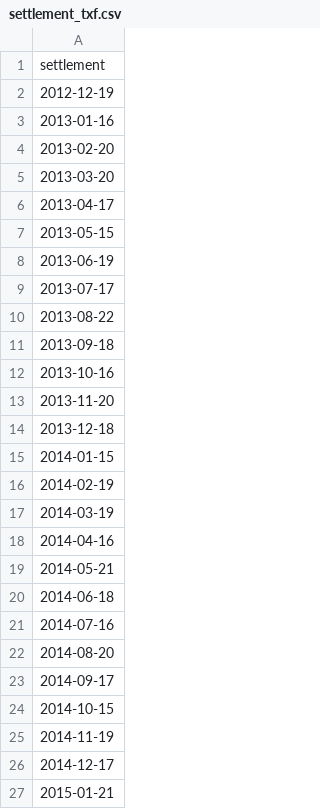
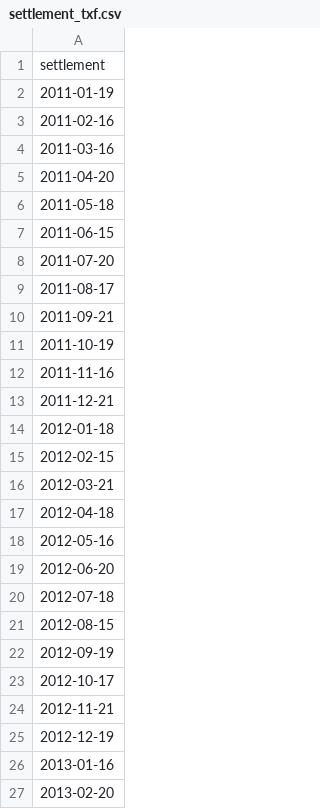
Before and after one commit to datasci-info/stock_path_tracker, a CSV file: settlement_txf.csv, drawn as a sheet; only a part is shown; the shorter side is filled out with more unchanged rows; the diff covers the shown part only.

```diff
--- a/settlement_txf.csv
+++ b/settlement_txf.csv
@@ -1,2 +1,25 @@
 settlement
+2011-01-19
+2011-02-16
+2011-03-16
+2011-04-20
+2011-05-18
+2011-06-15
+2011-07-20
+2011-08-17
+2011-09-21
+2011-10-19
+2011-11-16
+2011-12-21
+2012-01-18
+2012-02-15
+2012-03-21
+2012-04-18
+2012-05-16
+2012-06-20
+2012-07-18
+2012-08-15
+2012-09-19
+2012-10-17
+2012-11-21
 2012-12-19
```
Also changed, not shown: 3 removed rows elsewhere in this file, 1 other file.
